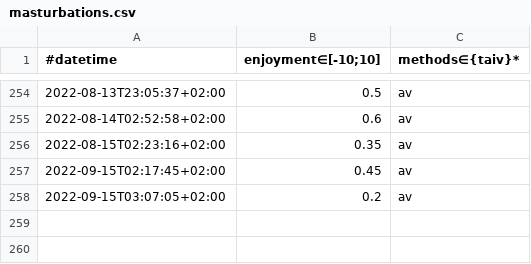
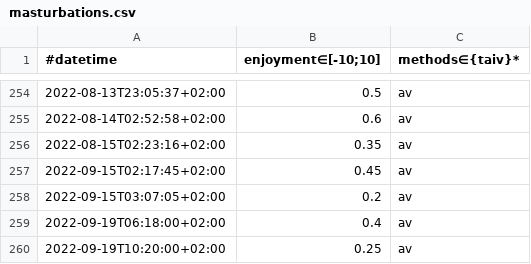
Before and after one commit to niplav/site, a CSV file: data/masturbations.csv, drawn as a sheet; only a part is shown, gaps mark what is left out; the diff names each change by its address in the sheet, - before the commit and + after, or states it on an @@ line.

```diff
--- a/data/masturbations.csv
+++ b/data/masturbations.csv
+row 259: 2022-09-19T06:18:00+02:00 | 0.4 | av
+row 260: 2022-09-19T10:20:00+02:00 | 0.25 | av
```
Also changed, not shown: 6 other files.
